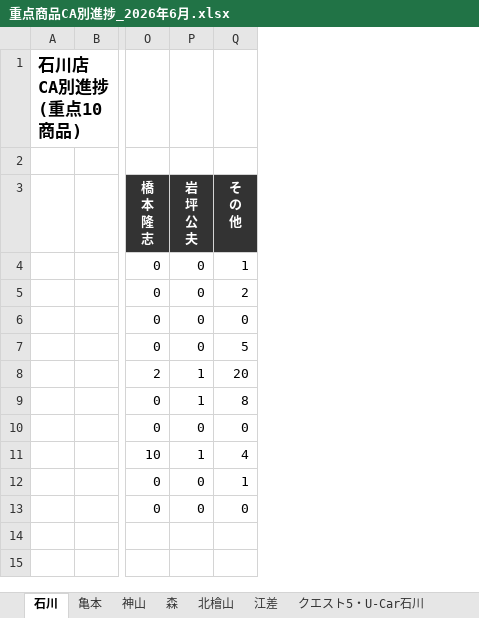
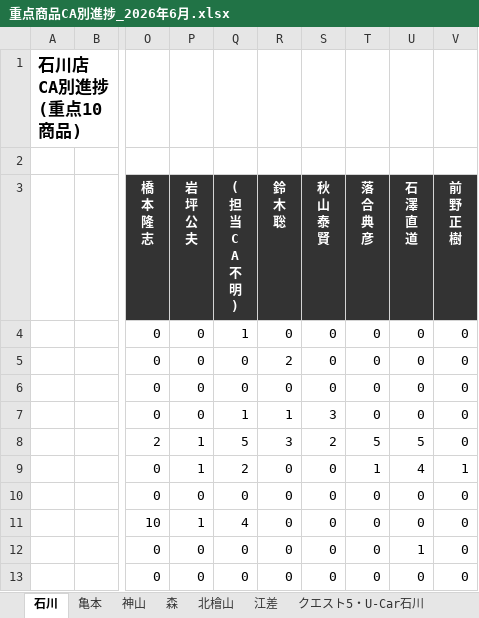
Before and after one commit to kir780866006052-sketch/-jyuten-syouhin-dashboard, an Excel workbook: 重点商品CA別進捗_2026年6月.xlsx, sheet 石川, drawn as a sheet; only a part is shown, gaps mark what is left out; values as stored, in another font and other column widths than the file's, no borders; charts and pictures not drawn; ↵ is a line break in a cell; the diff names each change by its address in the sheet, - before the commit and + after, or states it on an @@ line.

```diff
--- a/重点商品CA別進捗_2026年6月.xlsx (sheet 石川)
+++ b/重点商品CA別進捗_2026年6月.xlsx (sheet 石川)
+column R (鈴 木 聡), rows 4-13: 0 | 2 | 0 | 1 | 3 | 0 | 0 | 0 | 0 | 0
+column S (秋 山 泰 賢), rows 4-13: 0 | 0 | 0 | 3 | 2 | 0 | 0 | 0 | 0 | 0
+column T (落 合 典 彦), rows 4-13: 0 | 0 | 0 | 0 | 5 | 1 | 0 | 0 | 0 | 0
+column U (石 澤 直 道), rows 4-13: 0 | 0 | 0 | 0 | 5 | 4 | 0 | 0 | 1 | 0
+column V (前 野 正 樹), rows 4-13: 0 | 0 | 0 | 0 | 0 | 1 | 0 | 0 | 0 | 0
-Q3: そ ↵ の ↵ 他
+Q3: ( ↵ 担 ↵ 当 ↵ C ↵ A ↵ 不 ↵ 明 ↵ )
-Q5 (( 担 当 C A 不 明 )): 2
+Q5 (( 担 当 C A 不 明 )): 0
-Q7 (( 担 当 C A 不 明 )): 5
+Q7 (( 担 当 C A 不 明 )): 1
-Q8 (( 担 当 C A 不 明 )): 20
+Q8 (( 担 当 C A 不 明 )): 5
-Q9 (( 担 当 C A 不 明 )): 8
+Q9 (( 担 当 C A 不 明 )): 2
-Q12 (( 担 当 C A 不 明 )): 1
+Q12 (( 担 当 C A 不 明 )): 0
```
Also changed, not shown: sheet 神山, sheet 亀本, sheet 江差, sheet 北檜山, sheet 森, charts or pictures.
